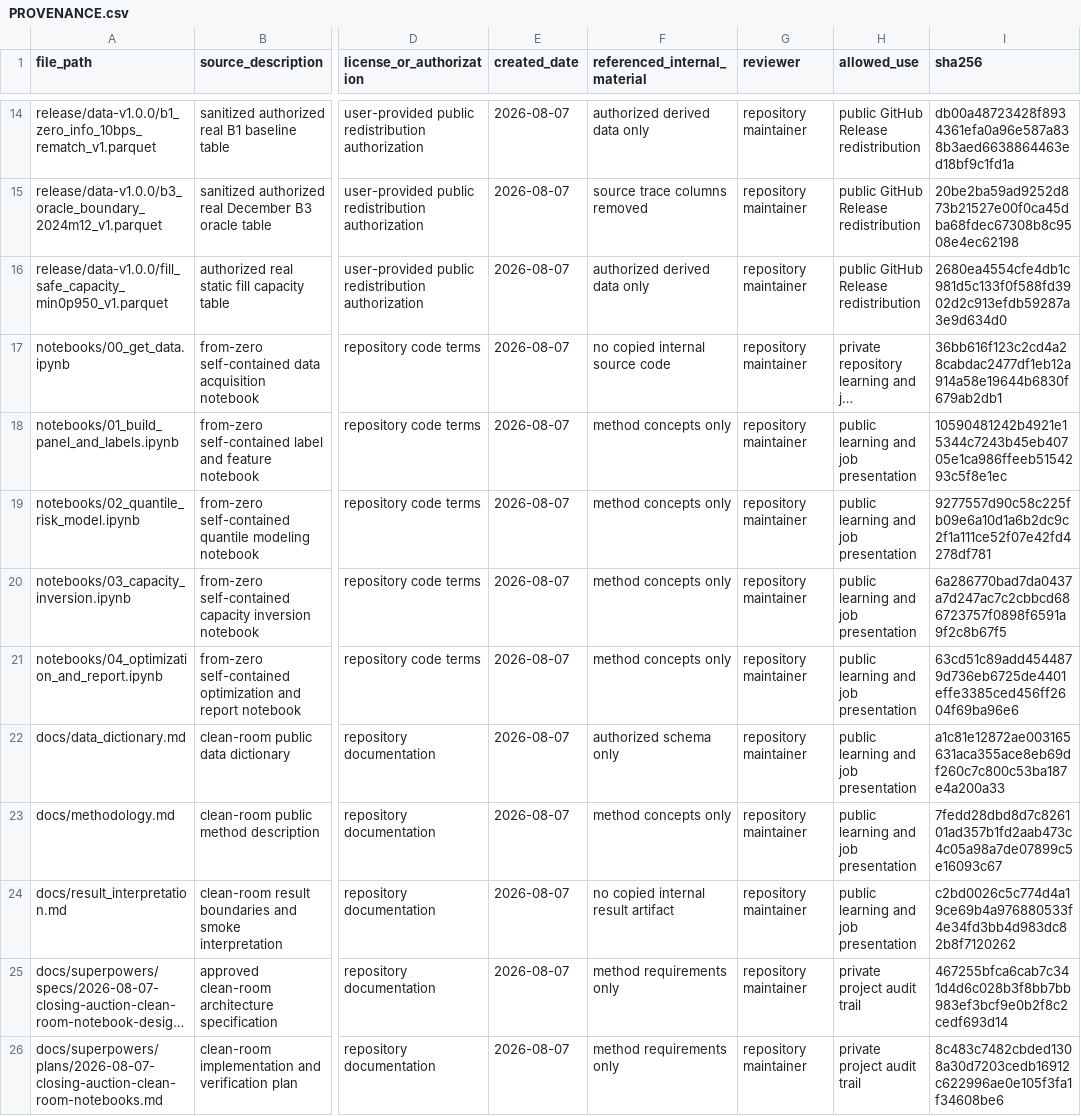
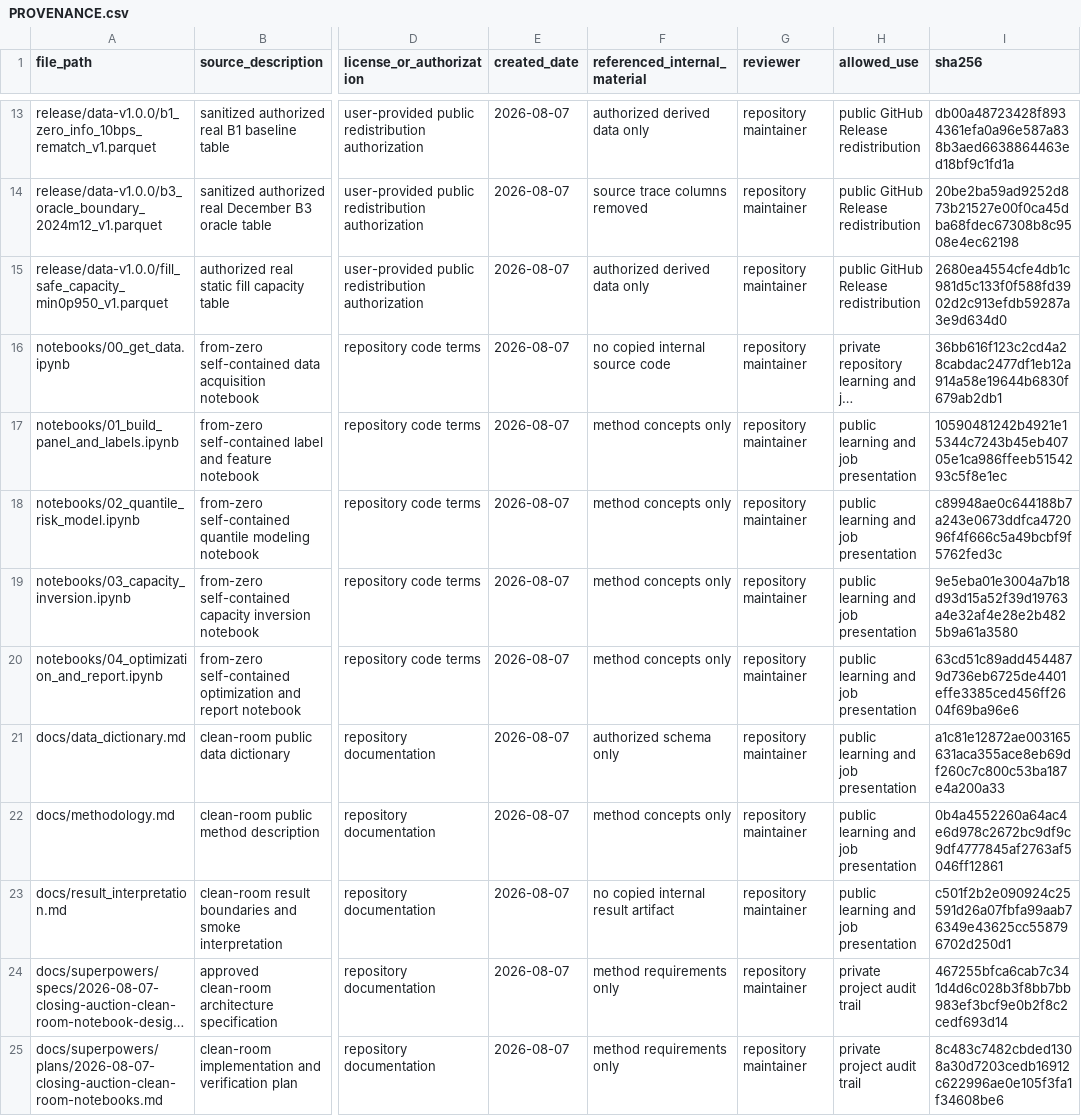
Before and after one commit to spring3-cheng/closing-auction-risk-capacity-demo, a CSV file: PROVENANCE.csv, drawn as a sheet; only a part is shown, gaps mark what is left out; long unchanged cells end in …; addresses are those after the commit; the diff covers the shown part only; the diff names each change by its address in the sheet, - before the commit and + after, or states it on an @@ line.

```diff
--- a/PROVENANCE.csv
+++ b/PROVENANCE.csv
-I18 (sha256): 9277557d90c58c225fb09e6a10d1a6b2dc9c2f1a111ce52f07e42fd4278df781
+I18 (sha256): c89948ae0c644188b7a243e0673ddfca472096f4f666c5a49bcbf9f5762fed3c
-I19 (sha256): 6a286770bad7da0437a7d247ac7c2cbbcd686723757f0898f6591a9f2c8b67f5
+I19 (sha256): 9e5eba01e3004a7b18d93d15a52f39d19763a4e32af4e28e2b4825b9a61a3580
-I22 (sha256): 7fedd28dbd8d7c826101ad357b1fd2aab473c4c05a98a7de07899c5e16093c67
+I22 (sha256): 0b4a4552260a64ac4e6d978c2672bc9df9c9df4777845af2763af5046ff12861
-I23 (sha256): c2bd0026c5c774d4a19ce69b4a976880533f4e34fd3bb4d983dc82b8f7120262
+I23 (sha256): c501f2b2e090924c25591d26a07fbfa99aab76349e43625cc558796702d250d1
```
Also changed, not shown: 1 removed row and 6 edited cells elsewhere in this file, 8 other files.
